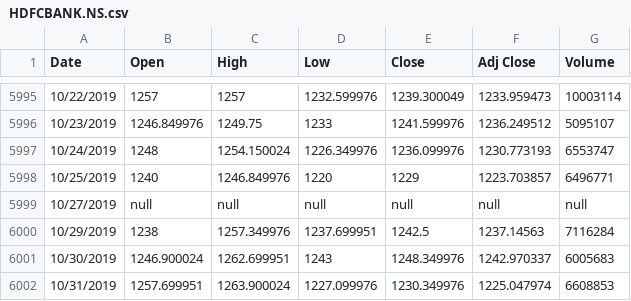
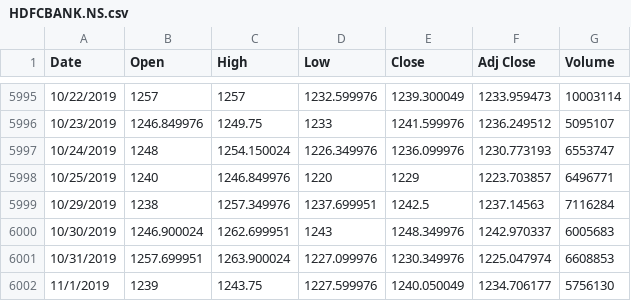
Before and after one commit to kokleto/collegePlace, a CSV file: HDFCBANK.NS.csv, drawn as a sheet; only a part is shown, gaps mark what is left out; the shorter side is filled out with more unchanged rows; the diff names each change by its address in the sheet, - before the commit and + after, or states it on an @@ line.

Commit message:
Update HDFCBANK.NS.csv

```diff
--- a/HDFCBANK.NS.csv
+++ b/HDFCBANK.NS.csv
-row 5999: 10/27/2019 | null | null | null | null | null | null
```
